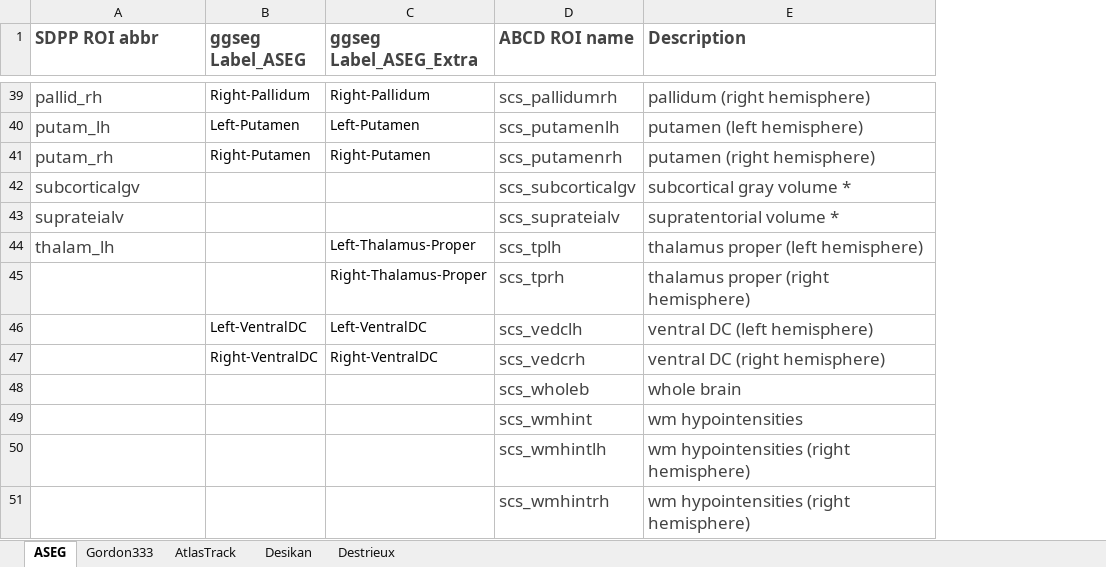
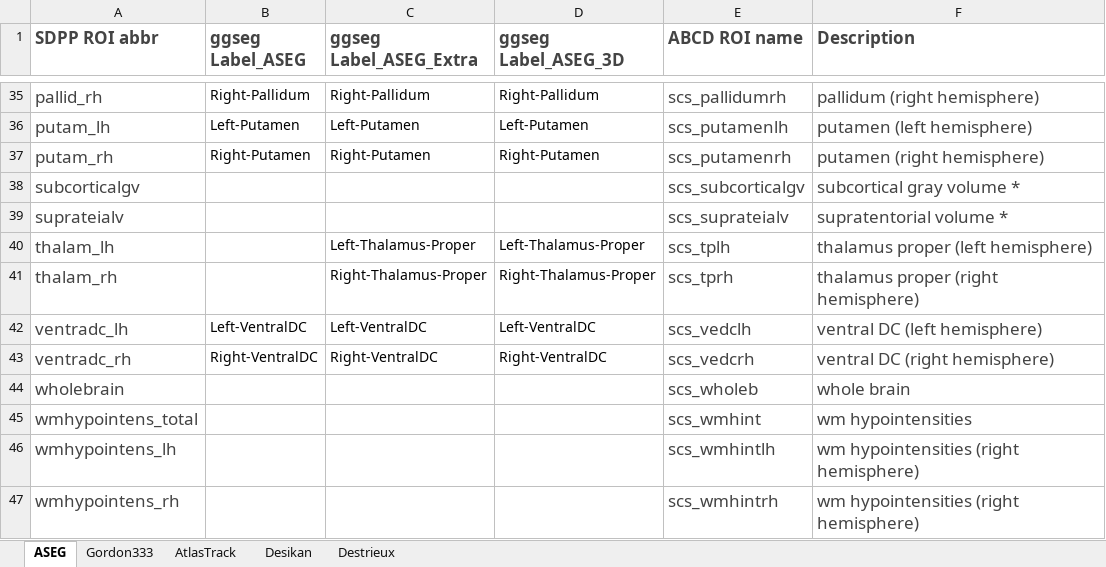
Before and after one commit to fenmeng123/SDPP_ABCD_TabDat, an Excel workbook: .github/SDPP_MRI_ROI_LookUpTable.xlsx, sheet ASEG, drawn as a sheet; only a part is shown, gaps mark what is left out; values as stored, in another font and other column widths than the file's, no borders; addresses are those after the commit; the diff covers the shown part only; the diff names each change by its address in the sheet, - before the commit and + after, or states it on an @@ line.

```diff
--- a/.github/SDPP_MRI_ROI_LookUpTable.xlsx (sheet ASEG)
+++ b/.github/SDPP_MRI_ROI_LookUpTable.xlsx (sheet ASEG)
+column D (ggseg Label_ASEG_3D), rows 35-43: Right-Pallidum | Left-Putamen | Right-Putamen |  |  | Left-Thalamus-Proper | Right-Thalamus-Proper | Left-VentralDC | Right-VentralDC
-A41 (SDPP ROI abbr): (empty)
+A41 (SDPP ROI abbr): thalam_rh
-A42 (SDPP ROI abbr): (empty)
+A42 (SDPP ROI abbr): ventradc_lh
-A43 (SDPP ROI abbr): (empty)
+A43 (SDPP ROI abbr): ventradc_rh
-A44 (SDPP ROI abbr): (empty)
+A44 (SDPP ROI abbr): wholebrain
-A45 (SDPP ROI abbr): (empty)
+A45 (SDPP ROI abbr): wmhypointens_total
-A46 (SDPP ROI abbr): (empty)
+A46 (SDPP ROI abbr): wmhypointens_lh
-A47 (SDPP ROI abbr): (empty)
+A47 (SDPP ROI abbr): wmhypointens_rh
```
Also changed, not shown: 4 removed rows and 8 edited cells elsewhere in this sheet, sheet Desikan, .github/SDPP_AbbrTable.xlsx, .github/SDPP_ggseg_AtlasLUT.xlsx, 6 other files.
